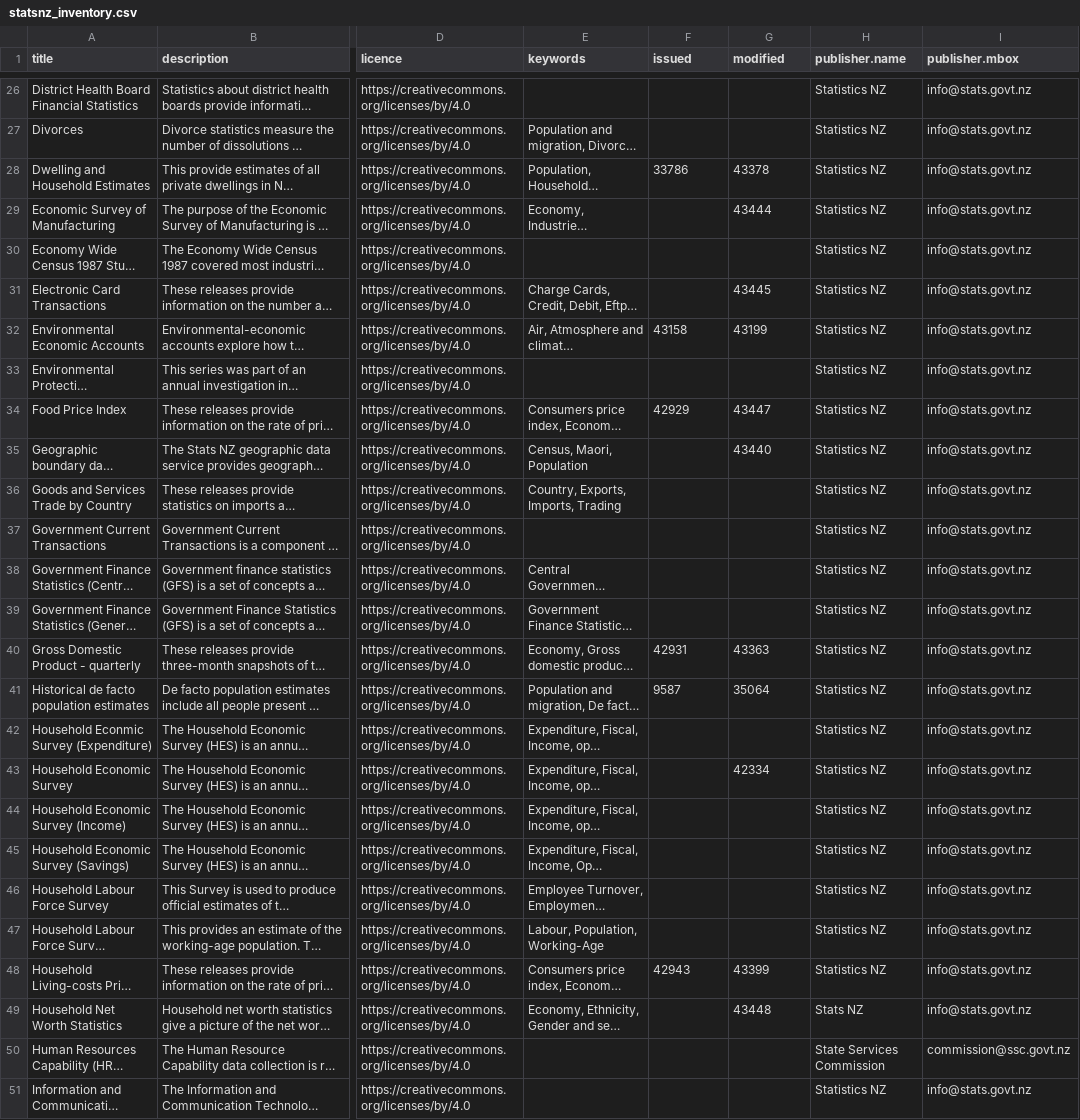
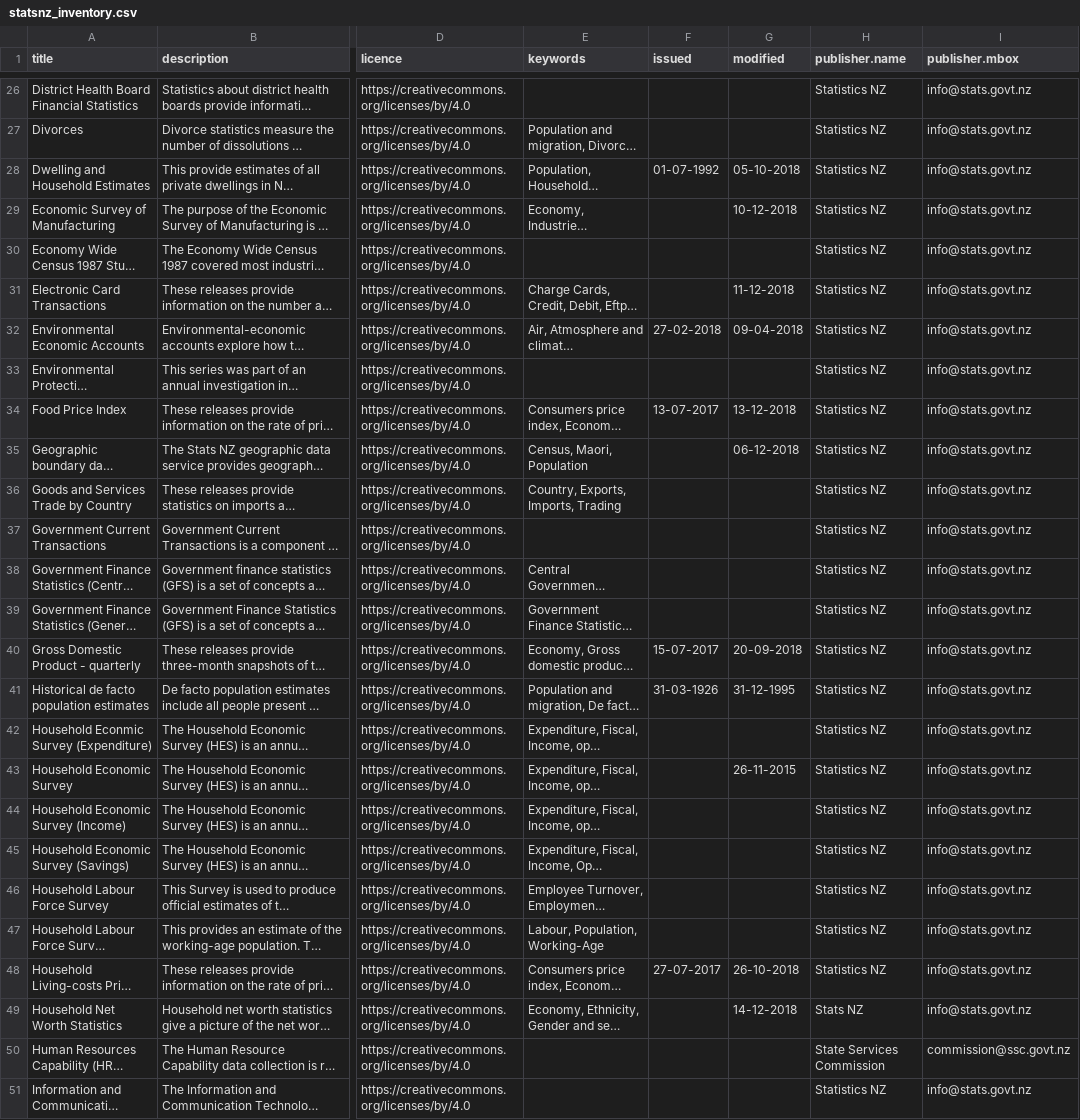
Before and after one commit to akfleenz/stats_nz, a CSV file: statsnz_inventory.csv, drawn as a sheet; only a part is shown, gaps mark what is left out; long unchanged cells end in …; the diff covers the shown part only; the diff names each change by its address in the sheet, - before the commit and + after, or states it on an @@ line.

```diff
--- a/statsnz_inventory.csv
+++ b/statsnz_inventory.csv
-F28 (issued): 33786
+F28 (issued): 01-07-1992
-G28 (modified): 43378
+G28 (modified): 05-10-2018
-G29 (modified): 43444
+G29 (modified): 10-12-2018
-G31 (modified): 43445
+G31 (modified): 11-12-2018
-F32 (issued): 43158
+F32 (issued): 27-02-2018
-G32 (modified): 43199
+G32 (modified): 09-04-2018
-F34 (issued): 42929
+F34 (issued): 13-07-2017
-G34 (modified): 43447
+G34 (modified): 13-12-2018
-G35 (modified): 43440
+G35 (modified): 06-12-2018
-F40 (issued): 42931
+F40 (issued): 15-07-2017
-G40 (modified): 43363
+G40 (modified): 20-09-2018
-F41 (issued): 9587
+F41 (issued): 31-03-1926
-G41 (modified): 35064
+G41 (modified): 31-12-1995
-G43 (modified): 42334
+G43 (modified): 26-11-2015
-F48 (issued): 42943
+F48 (issued): 27-07-2017
-G48 (modified): 43399
+G48 (modified): 26-10-2018
-G49 (modified): 43448
+G49 (modified): 14-12-2018
```
Also changed, not shown: 40 edited cells elsewhere in this file.
